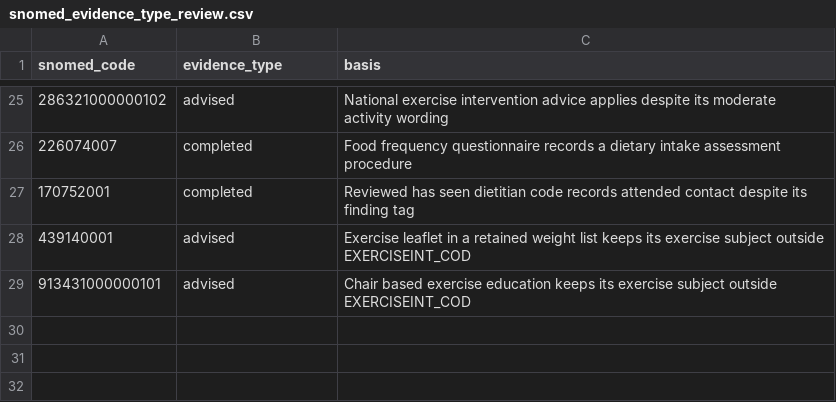
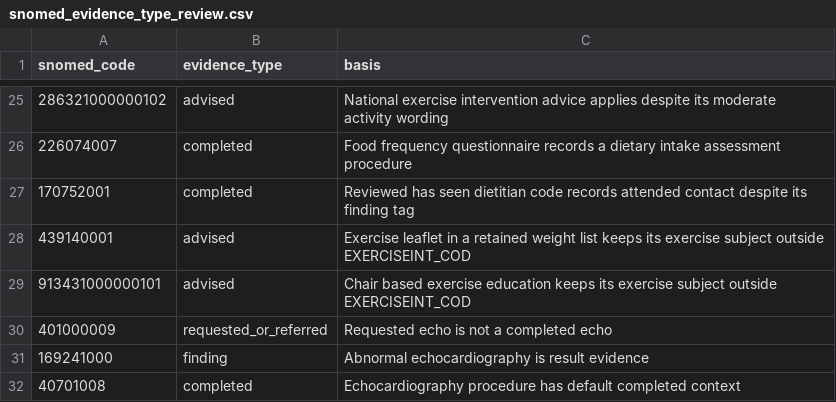
Before and after one commit to uk-gov-mirror/wnl-icb-analytics.dbt-analytics, a CSV file: seeds/snomed_evidence_type_review.csv, drawn as a sheet; only a part is shown, gaps mark what is left out; the diff names each change by its address in the sheet, - before the commit and + after, or states it on an @@ line.

```diff
--- a/seeds/snomed_evidence_type_review.csv
+++ b/seeds/snomed_evidence_type_review.csv
+row 30: 401000009 | requested_or_referred | Requested echo is not a completed echo
+row 31: 169241000 | finding | Abnormal echocardiography is result evidence
+row 32: 40701008 | completed | Echocardiography procedure has default completed context
```
Also changed, not shown: 4 other files.
